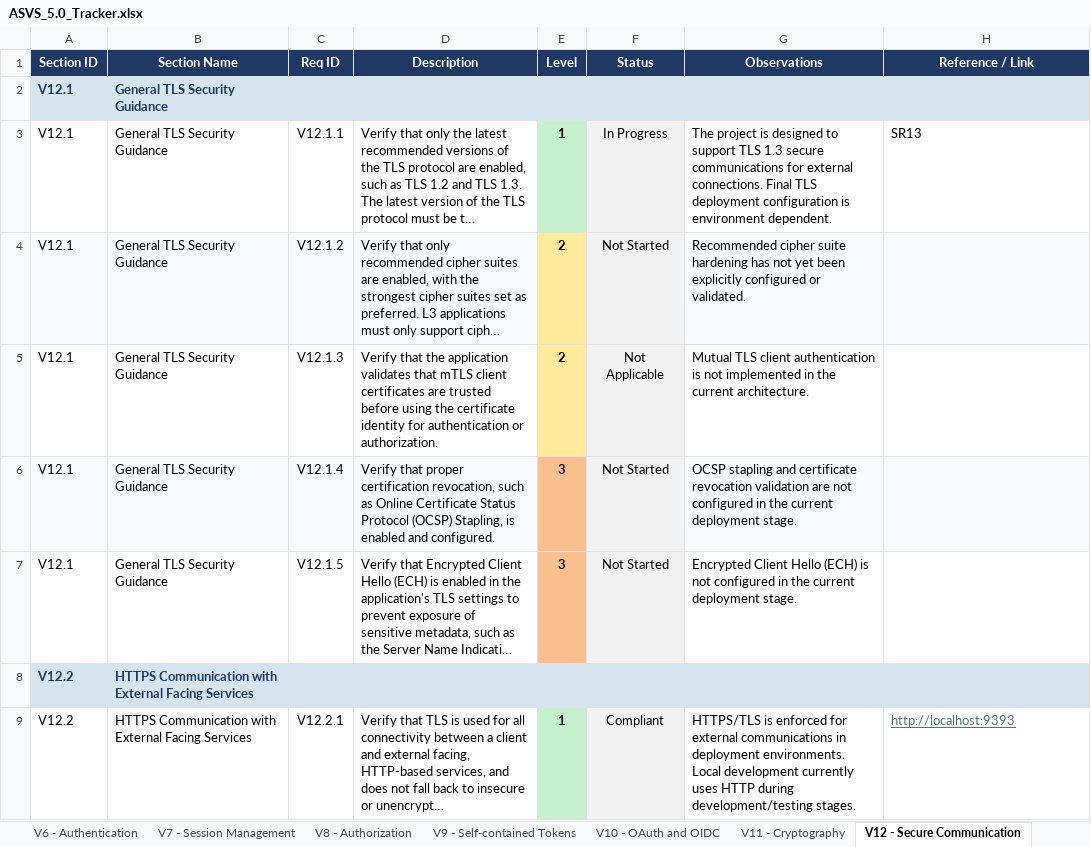
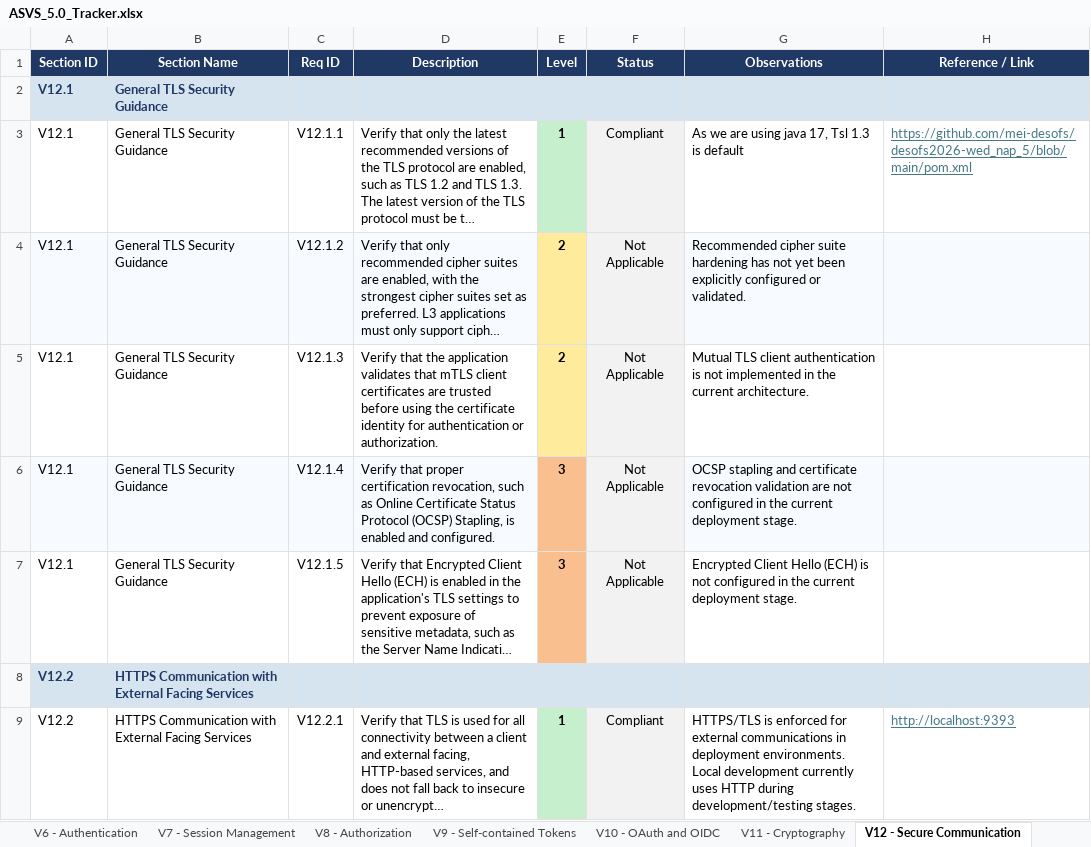
Before and after one commit to mei-desofs/desofs2026-wed_nap_5, an Excel workbook: Deliverables/Phase2/Sprint2/ASVS_5.0_Tracker.xlsx, sheet V12 - Secure Communication, drawn as a sheet; only a part is shown; long unchanged cells end in …; values as stored, in another font and other column widths than the file's, no borders; conditional formats not drawn; the diff covers the shown part only; the diff names each change by its address in the sheet, - before the commit and + after, or states it on an @@ line.

```diff
--- a/Deliverables/Phase2/Sprint2/ASVS_5.0_Tracker.xlsx (sheet V12 - Secure Communication)
+++ b/Deliverables/Phase2/Sprint2/ASVS_5.0_Tracker.xlsx (sheet V12 - Secure Communication)
-F3 (Status): In Progress
+F3 (Status): Compliant
-G3 (Observations): The project is designed to support TLS 1.3 secure communications for external connections. Final TLS deployment configuration is environment dependent.
+G3 (Observations): As we are using java 17, Tsl 1.3 is default
-H3 (Reference / Link): SR13
+H3 (Reference / Link): https://github.com/mei-desofs/desofs2026-wed_nap_5/blob/main/pom.xml
@@ H3 underline: off → on, text colour: black → #467886 @@
-F4 (Status): Not Started
+F4 (Status): Not Applicable
-F6:F7 (Status): Not Started
+F6:F7 (Status): Not Applicable
```
Also changed, not shown: 15 edited cells and cell formats elsewhere in this sheet, sheet Summary, sheet V13 - Configuration, sheet V5 - File Handling, sheet V8 - Authorization, sheet V1 - Encoding and Sanitization, charts or pictures, 1 other file.
